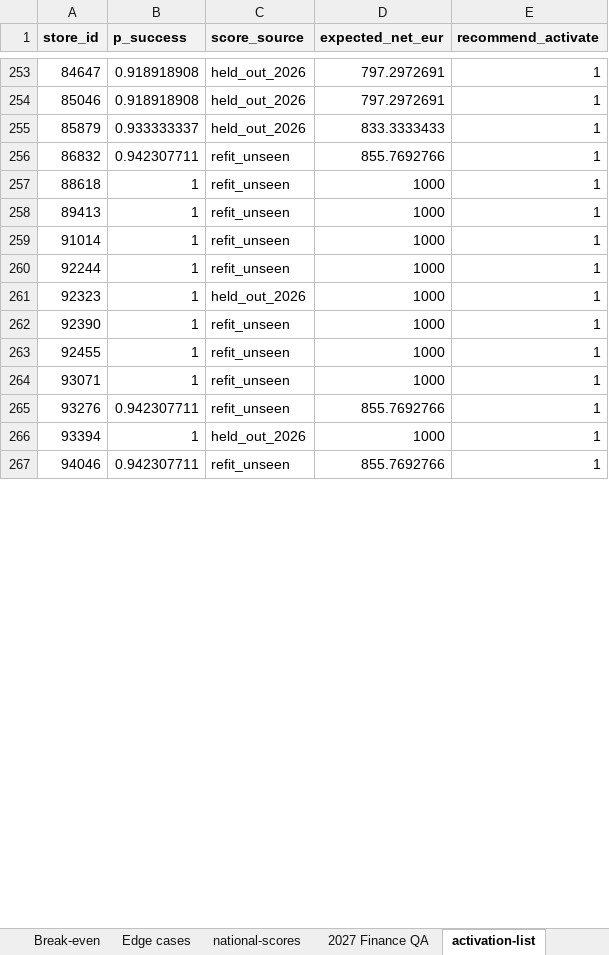
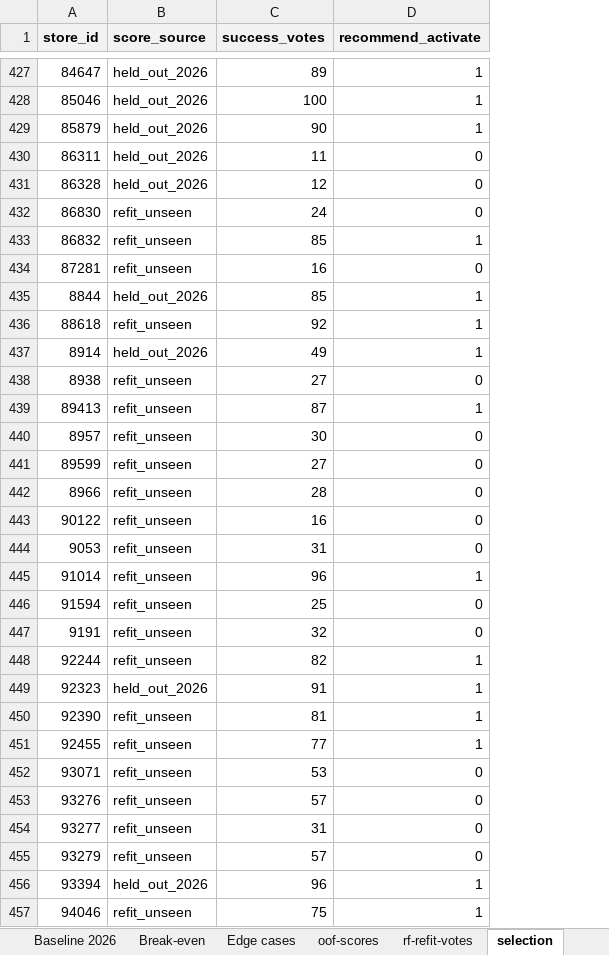
Before and after one commit to MoriondoTommaso/P-G_marketing_campaign, an Excel workbook: outputs/finance-qa.xlsx, sheet selection, drawn as a sheet; only a part is shown, gaps mark what is left out; values as stored, in another font and other column widths than the file's, no borders; charts and pictures not drawn; removed rows and columns are numbered as before the commit, all else as after; the diff covers the shown part only; the diff names each change by its address in the sheet, - before the commit and + after, or states it on an @@ line.

Commit message:
T13: Update independent finance QA for final Decision B
Update the independent financial verification workbook for the final Random Forest Decision B strategy.

- Preserve the original T04 financial checks.
- Remove superseded 2027 forecast worksheets.
- Independently reconstruct all 480 national store decisions.
- Verify the 276 selected stores, €414,000 activation spend and €176,525 expected net.
- Reconcile both Size of Prize comparisons and the equal-budget advantage of €129,075.
- Confirm 18/18 financial QA checks and 480/480 store decision comparisons.
- Document source files, workflow fingerprint, methodology and individual contribution.

The outdated repository financial summary CSV remains unchanged pending its replacement by Team 3.

```diff
--- a/outputs/finance-qa.xlsx (sheet selection)
+++ b/outputs/finance-qa.xlsx (sheet selection)
-sheet tab: national-scores
+sheet tab: oof-scores
-sheet tab: 2027 Finance QA
+sheet tab: rf-refit-votes
-sheet tab: activation-list
+sheet tab: selection
-column B (p_success), rows 253-267: 0.918918908 | 0.918918908 | 0.933333337 | 0.942307711 | 1 | 1 | 1 | 1 | 1 | 1 | 1 | 1 | 0.942307711 | 1 | 0.942307711
-column D (expected_net_eur), rows 253-267: 797.2972691 | 797.2972691 | 833.3333433 | 855.7692766 | 1000 | 1000 | 1000 | 1000 | 1000 | 1000 | 1000 | 1000 | 855.7692766 | 1000 | 855.7692766
+column C (success_votes), rows 427-429: 89 | 100 | 90; row 433: 85; row 436: 92; row 439: 87; row 445: 96; rows 448-453: 82 | 91 | 81 | 77 | 53 | 57; rows 456-457: 96 | 75
+row 430: 86311 | held_out_2026 | 11 | 0
+row 431: 86328 | held_out_2026 | 12 | 0
+row 432: 86830 | refit_unseen | 24 | 0
+row 434: 87281 | refit_unseen | 16 | 0
+row 435: 8844 | held_out_2026 | 85 | 1
+row 437: 8914 | held_out_2026 | 49 | 1
+row 438: 8938 | refit_unseen | 27 | 0
+row 440: 8957 | refit_unseen | 30 | 0
+row 441: 89599 | refit_unseen | 27 | 0
+row 442: 8966 | refit_unseen | 28 | 0
+row 443: 90122 | refit_unseen | 16 | 0
+row 444: 9053 | refit_unseen | 31 | 0
+row 446: 91594 | refit_unseen | 25 | 0
+row 447: 9191 | refit_unseen | 32 | 0
-D452:D453 (recommend_activate): 1
+D452:D453 (recommend_activate): 0
+row 454: 93277 | refit_unseen | 31 | 0
+row 455: 93279 | refit_unseen | 57 | 0
```
Also changed, not shown: 186 added rows and 17 edited cells elsewhere in this sheet, sheet National Scores, sheet oof-scores, sheet rf-refit-votes, sheet 2027 Final Finance QA, other sheet tabs, charts or pictures.
